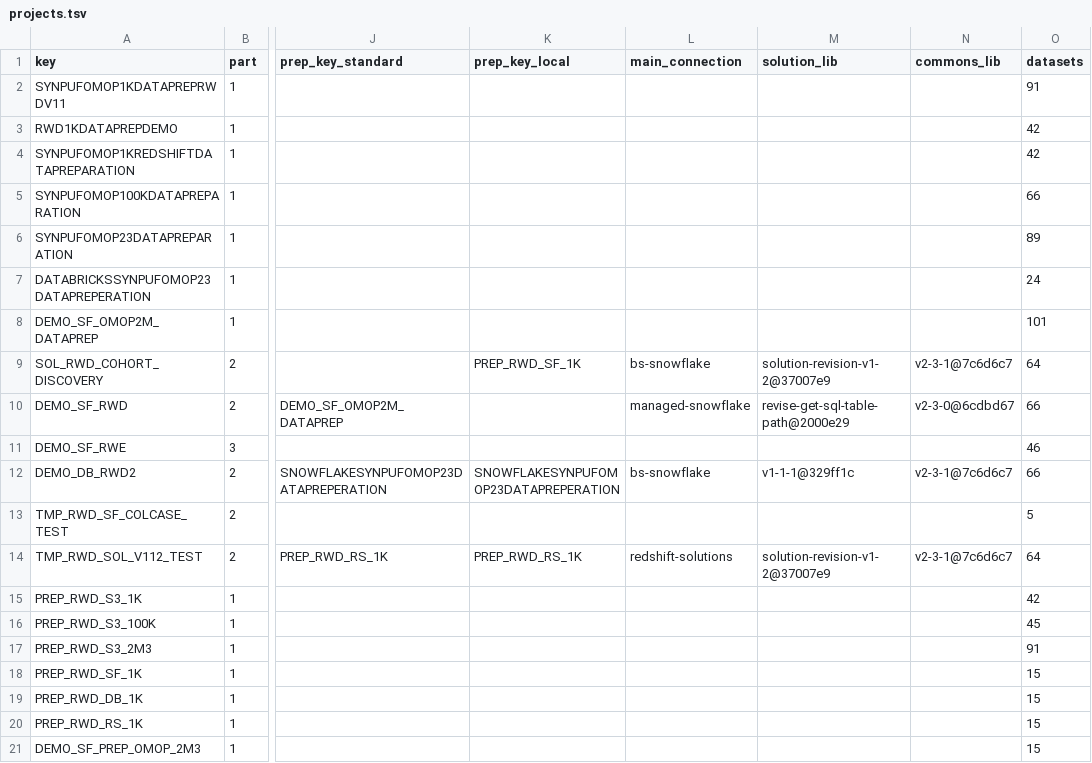
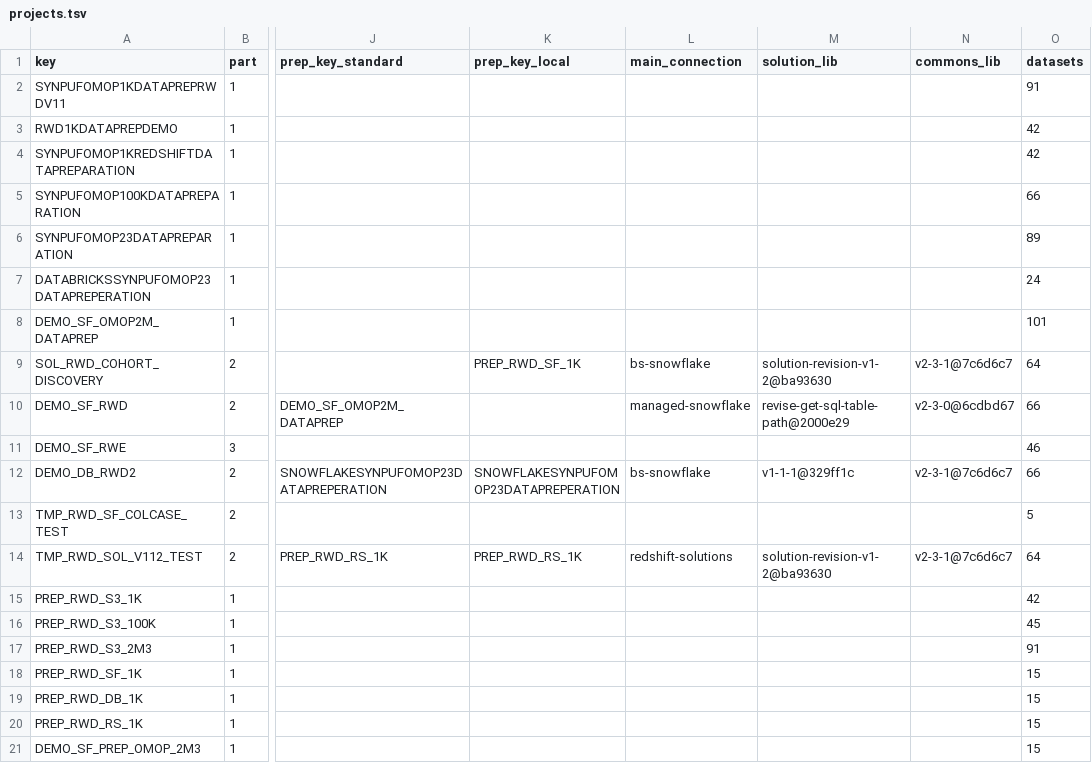
Before and after one commit to lhfudataiku/bs-rwe-assets, a TSV file: .index/projects.tsv, drawn as a sheet; only a part is shown, gaps mark what is left out; the diff names each change by its address in the sheet, - before the commit and + after, or states it on an @@ line.

```diff
--- a/.index/projects.tsv
+++ b/.index/projects.tsv
-M9 (solution_lib): solution-revision-v1-2@37007e9
+M9 (solution_lib): solution-revision-v1-2@ba93630
-M14 (solution_lib): solution-revision-v1-2@37007e9
+M14 (solution_lib): solution-revision-v1-2@ba93630
```
Also changed, not shown: 3 other files.
